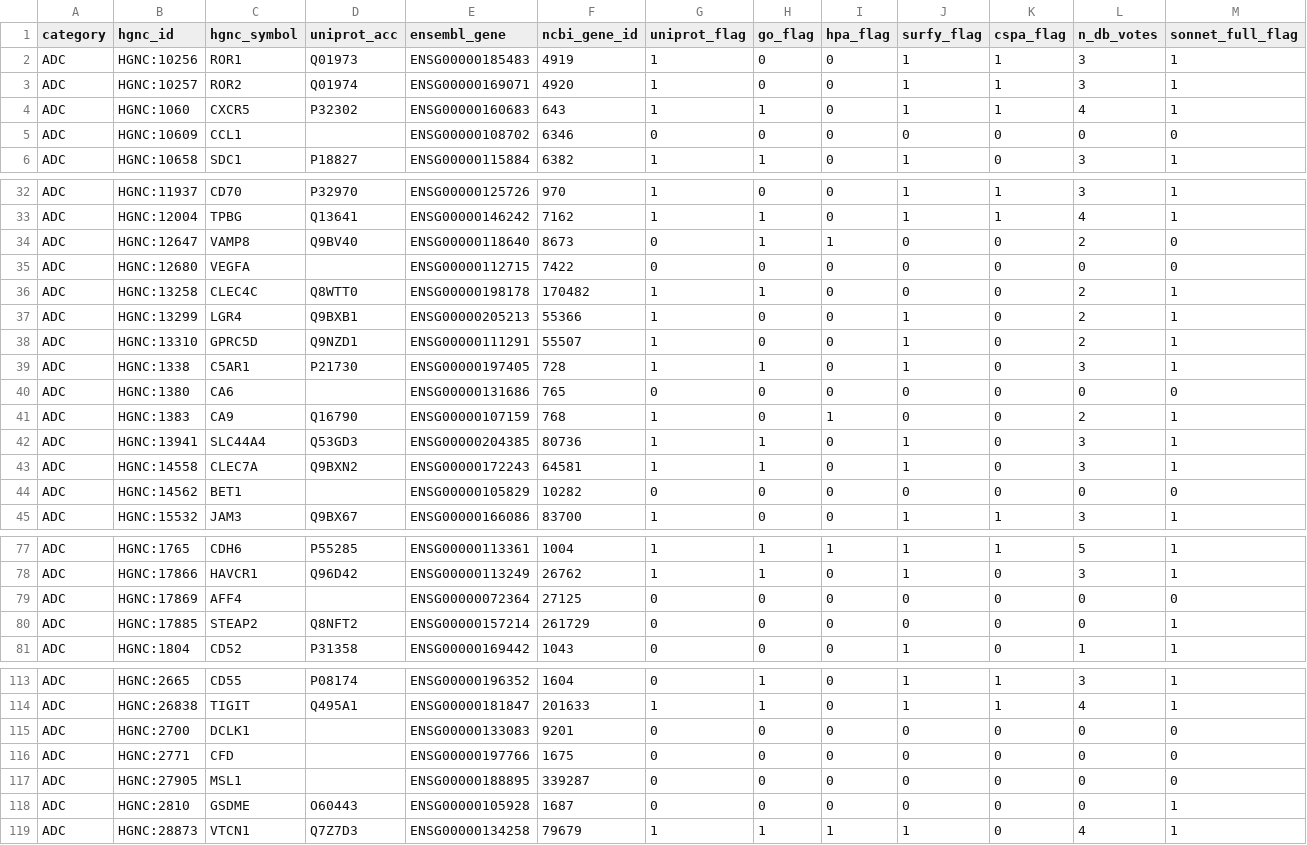
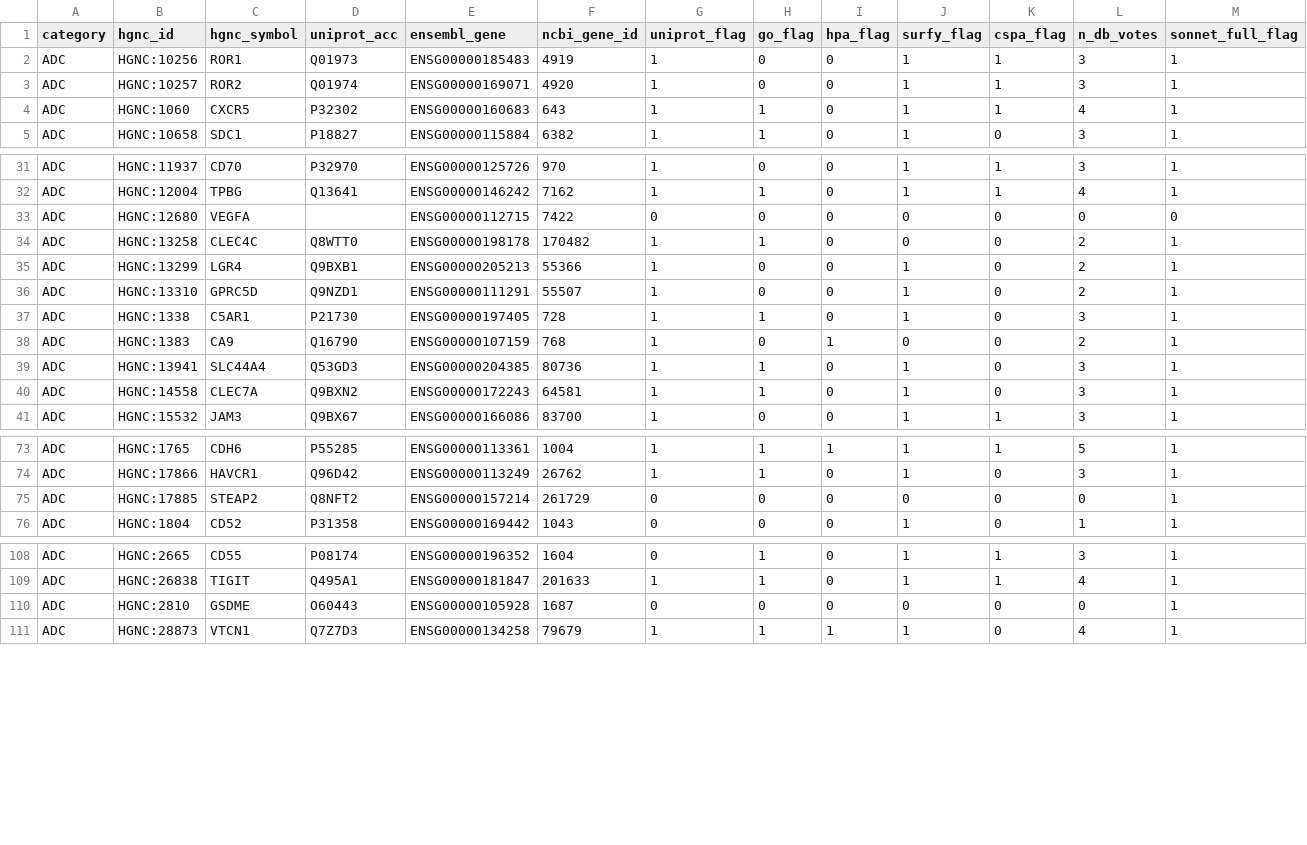
Before and after one commit to Deliverome-Project/accessible-surfaceome, a TSV file: data/processed/positive_controls/positive_control_long.tsv, drawn as a sheet; only a part is shown, gaps mark what is left out; rows hold the shown columns only; the diff covers the shown part only; the diff names each change by its address in the sheet, - before the commit and + after, or states it on an @@ line.

Commit message:
fix(audit): ADCdb Function-text noise filter — drops 10 more secreted/intracellular noise entries
After scraping per-antigen Function descriptions from ADCdb's detail pages
(`data/external/adcdb/adcdb_antigen_functions.tsv`, 333 antigens, 279 with
curator-written function text), applies a second-tier regex matching the
canonical phrases ADCdb uses for secreted / intracellular function:

  - growth factor active                       (VEGFA)
  - SNARE                                       (BET1, VAMP8)
  - colloidal osmotic / plasma protein         (ALB)
  - chemotactic for                             (CCL1)
  - in saliva / carbonic anhydrase             (CA6)
  - factor X cleaves / C3 convertase           (CFD)
  - histone acetyltransferase                  (MSL1)
  - RNA polymerase / elongation complex        (AFF4)
  - negative regulator of skeletal muscle      (MSTN)
  - calcium-signaling kinase                   (DCLK1)
  - phosphate cotransporter                    (any SLC34-class)

The bare "cytokine" pattern was tested but is too ambiguous — it appears in
many surface-receptor descriptions (TGFBR1, CD70, AXL, MERTK, FLT3, KIT,
CD47, CD74, TNFSF10) where the protein is described as binding cytokines or
being a membrane-bound ligand. Excluded; IL13 + CCL1 are now caught by
"chemotactic for" instead. The plasma pattern is also tightened to "plasma
protein" so "plasma membrane" descriptions don't trigger it (caught LY6E +
PODXL by accident).

Result:

  ADC n_total: 253 → 243   (dropped 10 net after both filters)
  ADC Sonnet misses: 15 → 5
  ADC Sonnet coverage: 94.1% → 97.9%

5 remaining misses:
  - CT83 (KK-LC-1): real surface, genuine Sonnet miss
  - APOD: borderline (HPA + CSPA catch minor surface fraction)
  - VEGFA: dual-target row (PDGFRB;VEGFA parsing artifact)
  - IL13: secreted cytokine, no specific function-text pattern matched
  - PSG2: secreted, but no function text in ADCdb (couldn't filter)

All 9 ADC Sonnet rescues preserved (STEAP1/2, KLK3, KLK2, GSDME, HSPA1A,
MMP9, LRG1, FMOD).

All 13+ real receptors (TGFBR1, CD70, CD47, CLEC7A, AXL, MERTK, KIT, FLT3,
CD4, CD74, TNFSF10, LY6E, PODXL) verified intact in the final universe.

```diff
--- a/data/processed/positive_controls/positive_control_long.tsv
+++ b/data/processed/positive_controls/positive_control_long.tsv
-row 5: ADC | HGNC:10609 | CCL1 |  | ENSG00000108702 | 6346 | 0 | 0 | 0 | 0 | 0 | 0 | 0
-row 34: ADC | HGNC:12647 | VAMP8 | Q9BV40 | ENSG00000118640 | 8673 | 0 | 1 | 1 | 0 | 0 | 2 | 0
-row 40: ADC | HGNC:1380 | CA6 |  | ENSG00000131686 | 765 | 0 | 0 | 0 | 0 | 0 | 0 | 0
-row 44: ADC | HGNC:14562 | BET1 |  | ENSG00000105829 | 10282 | 0 | 0 | 0 | 0 | 0 | 0 | 0
-row 79: ADC | HGNC:17869 | AFF4 |  | ENSG00000072364 | 27125 | 0 | 0 | 0 | 0 | 0 | 0 | 0
-row 115: ADC | HGNC:2700 | DCLK1 |  | ENSG00000133083 | 9201 | 0 | 0 | 0 | 0 | 0 | 0 | 0
-row 116: ADC | HGNC:2771 | CFD |  | ENSG00000197766 | 1675 | 0 | 0 | 0 | 0 | 0 | 0 | 0
-row 117: ADC | HGNC:27905 | MSL1 |  | ENSG00000188895 | 339287 | 0 | 0 | 0 | 0 | 0 | 0 | 0
```
Also changed, not shown: 2 removed rows elsewhere in this file, data/processed/positive_controls/positive_control_ADC.tsv, data/processed/positive_controls/positive_control_db_coverage_summary.tsv, 5 other files.
